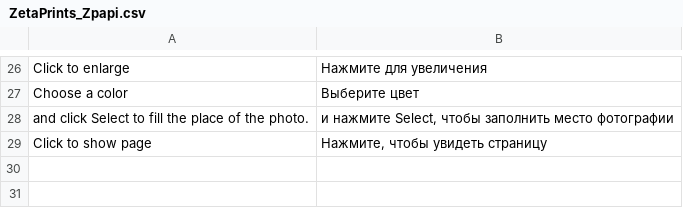
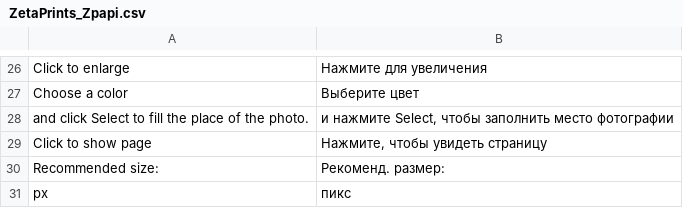
Before and after one commit to google-code-export/magento-w2p, a CSV file: app/locale/ru_RU/ZetaPrints_Zpapi.csv, drawn as a sheet; only a part is shown, gaps mark what is left out; the diff names each change by its address in the sheet, - before the commit and + after, or states it on an @@ line.

Commit message:
Add recommended size notice to upload tab (Issue #365)

```diff
--- a/app/locale/ru_RU/ZetaPrints_Zpapi.csv
+++ b/app/locale/ru_RU/ZetaPrints_Zpapi.csv
+row 30: Recommended size: | Рекоменд. размер:
+row 31: px | пикс
```
Also changed, not shown: app/locale/en_US/ZetaPrints_Zpapi.csv, 3 other files.
